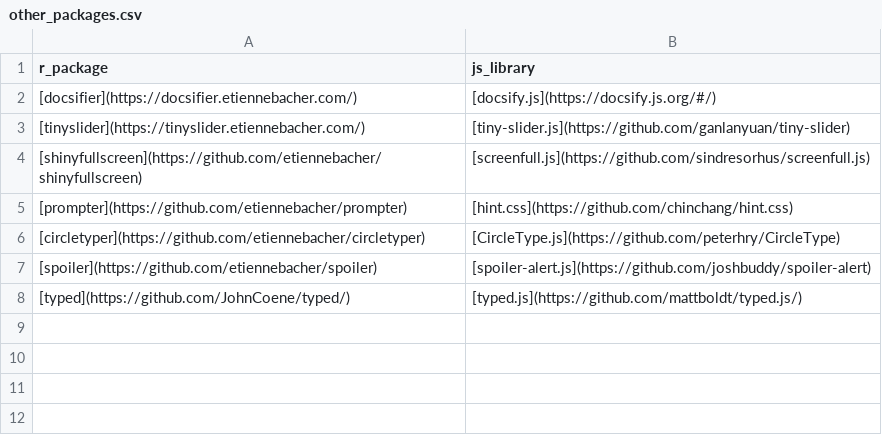
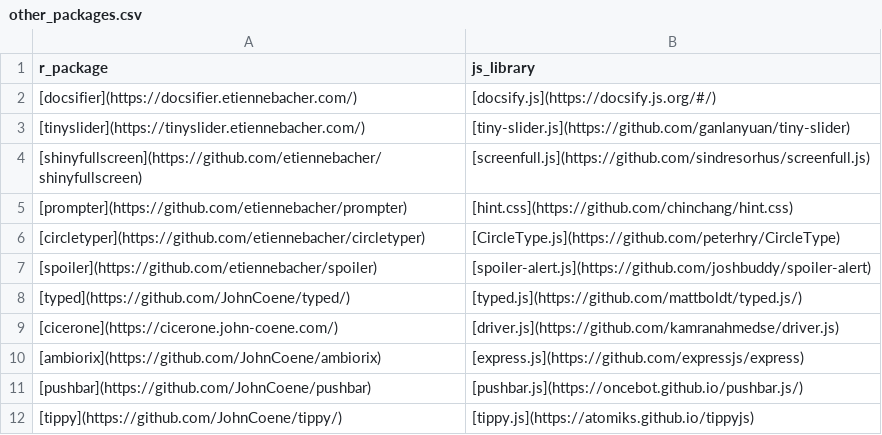
Before and after one commit to etiennebacher/awesome-R-JS-adaptation, a CSV file: other_packages.csv, drawn as a sheet; the diff names each change by its address in the sheet, - before the commit and + after, or states it on an @@ line.

Commit message:
Update other_packages.csv

```diff
--- a/other_packages.csv
+++ b/other_packages.csv
+row 9: [cicerone](https://cicerone.john-coene.com/) | [driver.js](https://github.com/kamranahmedse/driver.js)
+row 10: [ambiorix](https://github.com/JohnCoene/ambiorix) | [express.js](https://github.com/expressjs/express)
+row 11: [pushbar](https://github.com/JohnCoene/pushbar) | [pushbar.js](https://oncebot.github.io/pushbar.js/)
+row 12: [tippy](https://github.com/JohnCoene/tippy/) | [tippy.js](https://atomiks.github.io/tippyjs)
```
